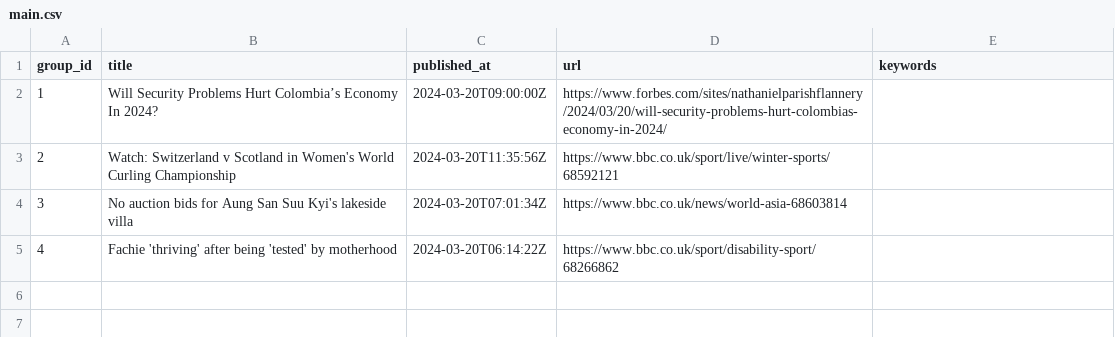
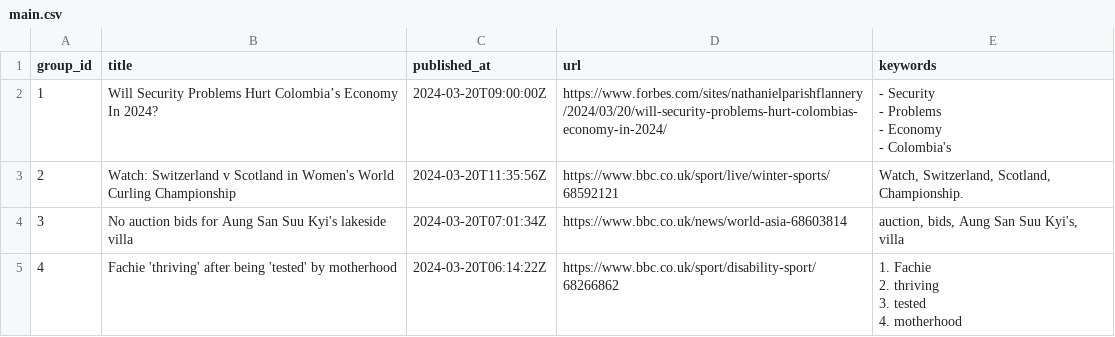
Before and after one commit to ritikaasri/newsgame, a CSV file: web/data/main.csv, drawn as a sheet.

Commit message:
Update keywords main.csv

```diff
--- a/web/data/main.csv
+++ b/web/data/main.csv
@@ -1,5 +1,11 @@
 group_id,title,published_at,url,keywords
-1,Will Security Problems Hurt Colombia’s Economy In 2024?,2024-03-20T09:00:00Z,https://www.forbes.com/sites/nathanielparishflannery/2024/03/20/will-security-problems-hurt-colombias-economy-in-2024/,
-2,Watch: Switzerland v Scotland in Women's World Curling Championship,2024-03-20T11:35:56Z,https://www.bbc.co.uk/sport/live/winter-sports/68592121,
-3,No auction bids for Aung San Suu Kyi's lakeside villa,2024-03-20T07:01:34Z,https://www.bbc.co.uk/news/world-asia-68603814,
-4,Fachie 'thriving' after being 'tested' by motherhood,2024-03-20T06:14:22Z,https://www.bbc.co.uk/sport/disability-sport/68266862,
+1,Will Security Problems Hurt Colombia’s Economy In 2024?,2024-03-20T09:00:00Z,https://www.forbes.com/sites/nathanielparishflannery/2024/03/20/will-security-problems-hurt-colombias-economy-in-2024/,"- Security
+- Problems
+- Economy
+- Colombia's"
+2,Watch: Switzerland v Scotland in Women's World Curling Championship,2024-03-20T11:35:56Z,https://www.bbc.co.uk/sport/live/winter-sports/68592121,"Watch, Switzerland, Scotland, Championship."
+3,No auction bids for Aung San Suu Kyi's lakeside villa,2024-03-20T07:01:34Z,https://www.bbc.co.uk/news/world-asia-68603814,"auction, bids, Aung San Suu Kyi's, villa"
+4,Fachie 'thriving' after being 'tested' by motherhood,2024-03-20T06:14:22Z,https://www.bbc.co.uk/sport/disability-sport/68266862,"1. Fachie
+2. thriving
+3. tested
+4. motherhood"
```
